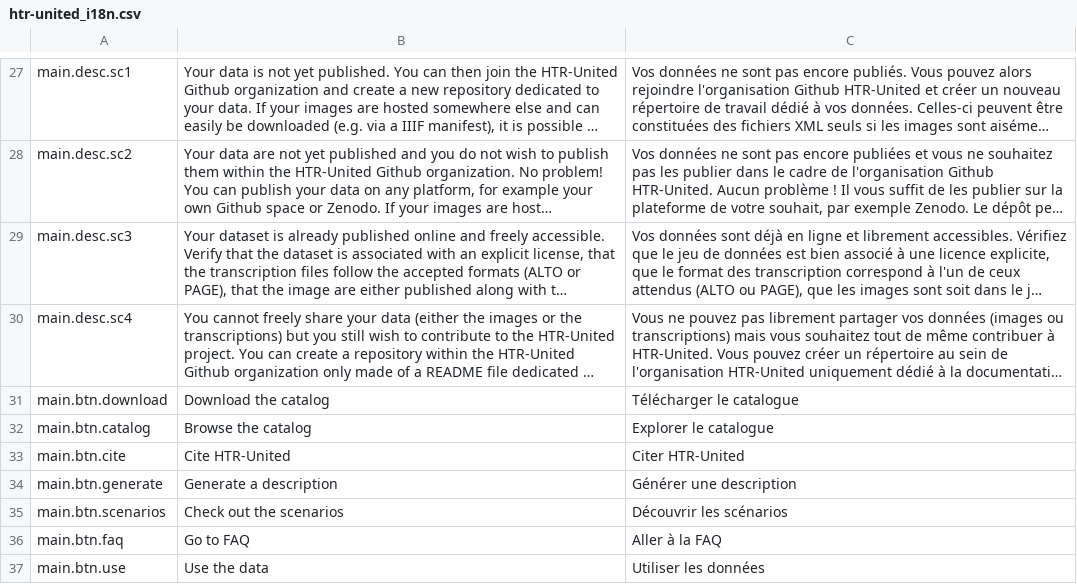
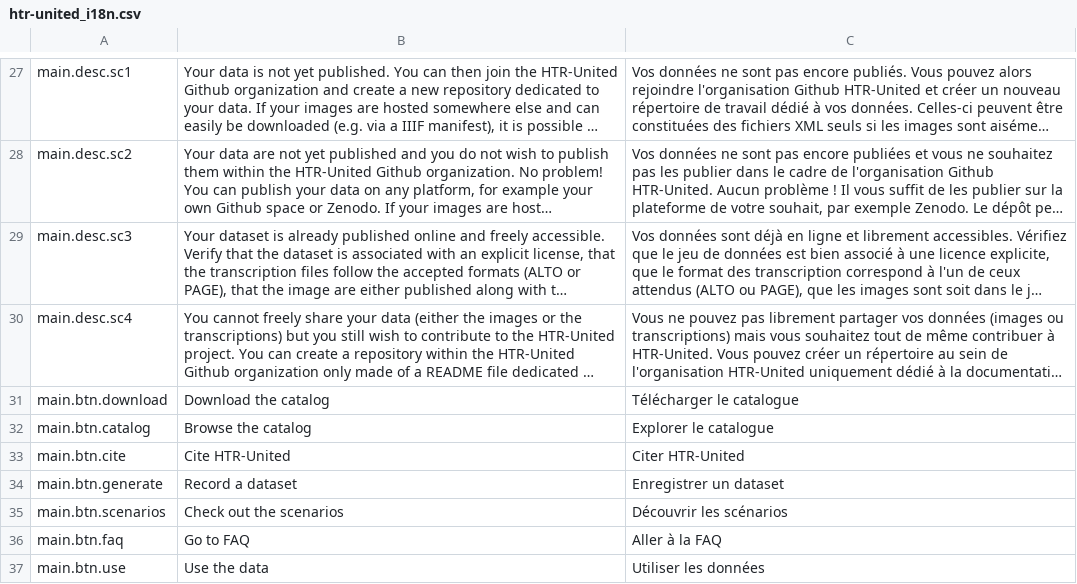
Before and after one commit to HTR-United/htr-united.github.io, a CSV file: assets/vanilla-i18n/htr-united_i18n.csv, drawn as a sheet; only a part is shown, gaps mark what is left out; long unchanged cells end in ….

Commit message:
rearranged home page to simplify it removed the images and the 2-columns organization

```diff
--- a/assets/vanilla-i18n/htr-united_i18n.csv
+++ b/assets/vanilla-i18n/htr-united_i18n.csv
@@ -33,3 +33,3 @@ main.btn.catalog,Browse the catalog,Explorer le catalogue
 main.btn.cite,Cite HTR-United,Citer HTR-United
-main.btn.generate,Generate a description,Générer une description
+main.btn.generate,Record a dataset,Enregistrer un dataset
 main.btn.scenarios,Check out the scenarios,Découvrir les scénarios
```
Also changed, not shown: 1 other file.
